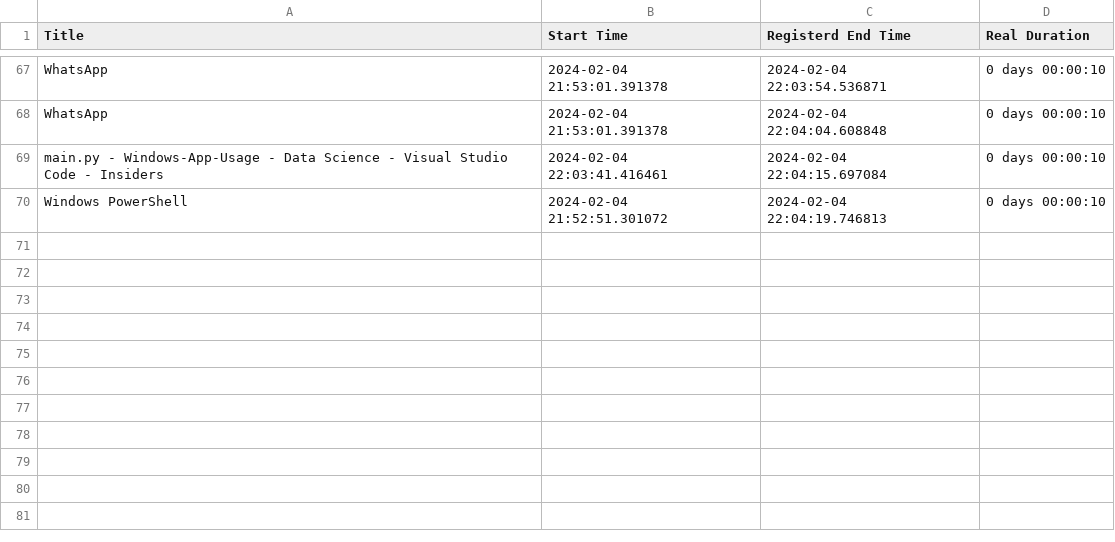
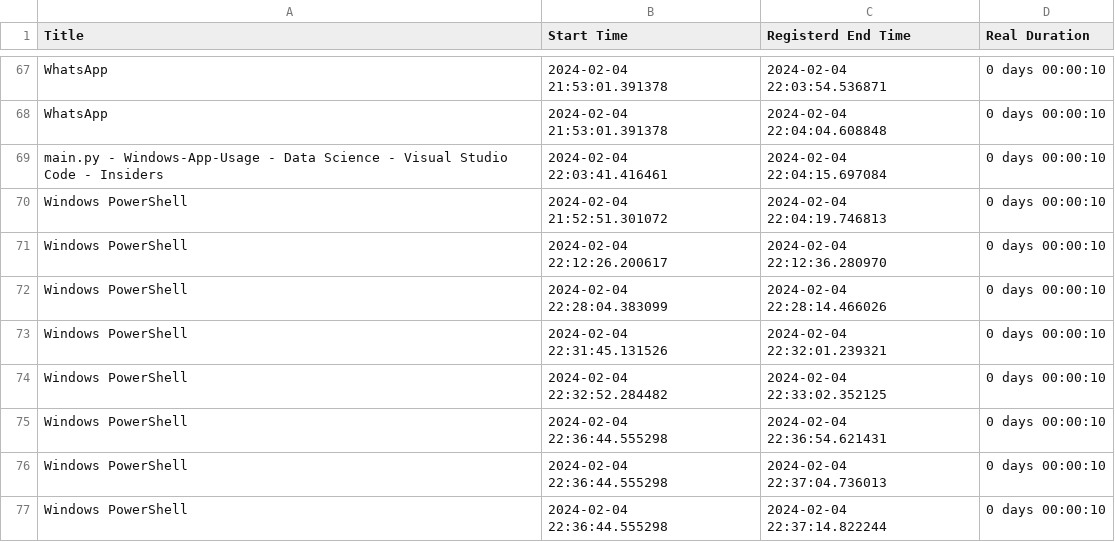
Before and after one commit to KrishnarajT/Whatcha-doin, a CSV file: data/data.csv, drawn as a sheet; only a part is shown, gaps mark what is left out.

```diff
--- a/data/data.csv
+++ b/data/data.csv
@@ -70 +70,8 @@ main.py - Windows-App-Usage - Data Science - Visual Studio Code - Insiders,2024-
 Windows PowerShell,2024-02-04 21:52:51.301072,2024-02-04 22:04:19.746813,0 days 00:00:10
+Windows PowerShell,2024-02-04 22:12:26.200617,2024-02-04 22:12:36.280970,0 days 00:00:10
+Windows PowerShell,2024-02-04 22:28:04.383099,2024-02-04 22:28:14.466026,0 days 00:00:10
+Windows PowerShell,2024-02-04 22:31:45.131526,2024-02-04 22:32:01.239321,0 days 00:00:10
+Windows PowerShell,2024-02-04 22:32:52.284482,2024-02-04 22:33:02.352125,0 days 00:00:10
+Windows PowerShell,2024-02-04 22:36:44.555298,2024-02-04 22:36:54.621431,0 days 00:00:10
+Windows PowerShell,2024-02-04 22:36:44.555298,2024-02-04 22:37:04.736013,0 days 00:00:10
+Windows PowerShell,2024-02-04 22:36:44.555298,2024-02-04 22:37:14.822244,0 days 00:00:10
```
Also changed, not shown: data/collaborative_data.csv, 4 other files.
